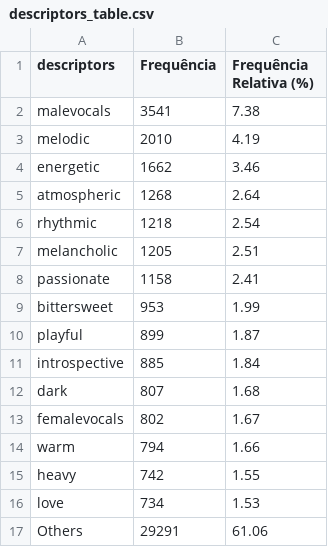
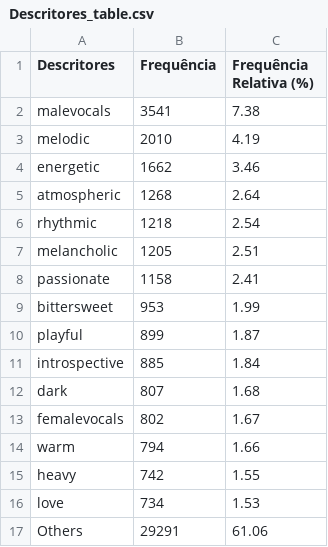
Before and after one commit to JVSutter/probabilidade-e-estatistica, a CSV file: atividade_1/outputs/Descritores_table.csv (was atividade_1/outputs/descriptors_table.csv), drawn as a sheet.

```diff
--- a/atividade_1/outputs/descriptors_table.csv
+++ b/atividade_1/outputs/Descritores_table.csv
@@ -1,2 +1,2 @@
-descriptors,Frequência,Frequência Relativa (%)
+Descritores,Frequência,Frequência Relativa (%)
 malevocals,3541,7.38
```
Also changed, not shown: atividade_1/outputs/Data de lançamento_table.csv, atividade_1/outputs/Gêneros primários_table.csv, 15 other files.
